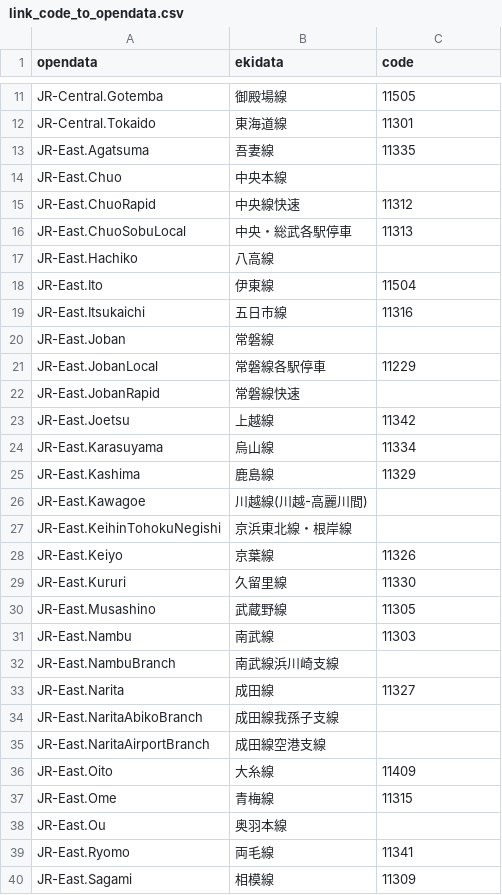
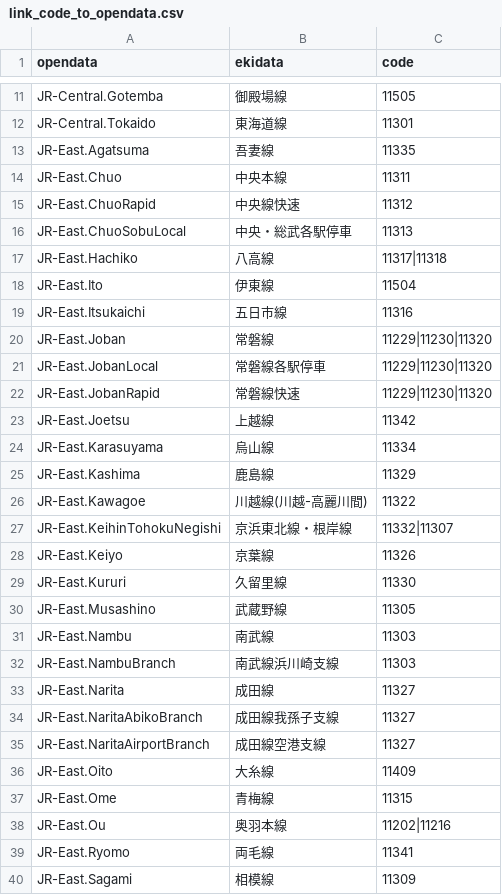
Before and after one commit to piuccio/open-data-jp-railway-lines, a CSV file: input/link_code_to_opendata.csv, drawn as a sheet; only a part is shown, gaps mark what is left out; the diff covers the shown part only.

Commit message:
Fix a bunch of opendata codes

```diff
--- a/input/link_code_to_opendata.csv
+++ b/input/link_code_to_opendata.csv
@@ -13,11 +13,11 @@ JR-Central.Tokaido,東海道線,11301
 JR-East.Agatsuma,吾妻線,11335
-JR-East.Chuo,中央本線,
+JR-East.Chuo,中央本線,11311
 JR-East.ChuoRapid,中央線快速,11312
 JR-East.ChuoSobuLocal,中央・総武各駅停車,11313
-JR-East.Hachiko,八高線,
+JR-East.Hachiko,八高線,11317|11318
 JR-East.Ito,伊東線,11504
 JR-East.Itsukaichi,五日市線,11316
-JR-East.Joban,常磐線,
-JR-East.JobanLocal,常磐線各駅停車,11229
-JR-East.JobanRapid,常磐線快速,
+JR-East.Joban,常磐線,11229|11230|11320
+JR-East.JobanLocal,常磐線各駅停車,11229|11230|11320
+JR-East.JobanRapid,常磐線快速,11229|11230|11320
 JR-East.Joetsu,上越線,11342
@@ -25,4 +25,4 @@ JR-East.Karasuyama,烏山線,11334
 JR-East.Kashima,鹿島線,11329
-JR-East.Kawagoe,川越線(川越-高麗川間),
-JR-East.KeihinTohokuNegishi,京浜東北線・根岸線,
+JR-East.Kawagoe,川越線(川越-高麗川間),11322
+JR-East.KeihinTohokuNegishi,京浜東北線・根岸線,11332|11307
 JR-East.Keiyo,京葉線,11326
@@ -31,9 +31,9 @@ JR-East.Musashino,武蔵野線,11305
 JR-East.Nambu,南武線,11303
-JR-East.NambuBranch,南武線浜川崎支線,
+JR-East.NambuBranch,南武線浜川崎支線,11303
 JR-East.Narita,成田線,11327
-JR-East.NaritaAbikoBranch,成田線我孫子支線,
-JR-East.NaritaAirportBranch,成田線空港支線,
+JR-East.NaritaAbikoBranch,成田線我孫子支線,11327
+JR-East.NaritaAirportBranch,成田線空港支線,11327
 JR-East.Oito,大糸線,11409
 JR-East.Ome,青梅線,11315
-JR-East.Ou,奥羽本線,
+JR-East.Ou,奥羽本線,11202|11216
 JR-East.Ryomo,両毛線,11341
```
Also changed, not shown: 16 edited cells elsewhere in this file, 5 other files.
